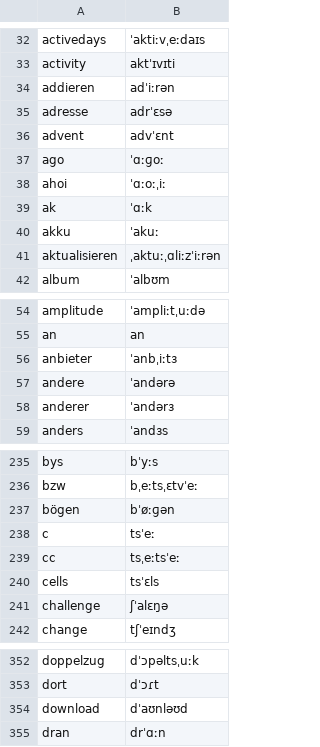
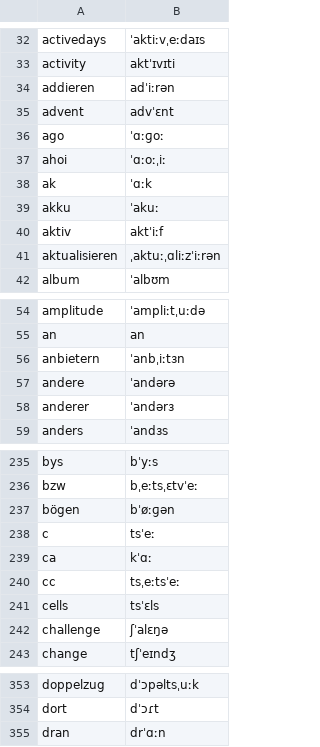
Before and after one commit to marceldaum-commits/AndroidApps, a TSV file: kurvenflug/webapp/stimme/woerter.tsv, drawn as a sheet; only a part is shown, gaps mark what is left out; the diff covers the shown part only.

```diff
--- a/kurvenflug/webapp/stimme/woerter.tsv
+++ b/kurvenflug/webapp/stimme/woerter.tsv
@@ -34,3 +34,2 @@ activity	aktˈɪvɪti
 addieren	adˈiːrən
-adresse	adrˈɛsə
 advent	advˈɛnt
@@ -40,2 +39,3 @@ ak	ˈɑːk
 akku	ˈakuː
+aktiv	aktˈiːf
 aktualisieren	ˌaktuːˌɑliːzˈiːrən
@@ -55,3 +55,3 @@ amplitude	ˈampliːtˌuːdə
 an	an
-anbieter	ˈanbˌiːtɜ
+anbietern	ˈanbˌiːtɜn
 andere	ˈandərə
@@ -238,2 +238,3 @@ bögen	bˈøːɡən
 c	tsˈeː
+ca	kˈɑː
 cc	tsˌeːtsˈeː
@@ -353,3 +354,2 @@ doppelzug	dˈɔpəltsˌuːk
 dort	dˈɔɾt
-download	dˈaʊnləʊd
 dran	drˈɑːn
```
Also changed, not shown: 15 added rows and 3 removed rows elsewhere in this file, kurvenflug/webapp/stimme/saetze.tsv, 9 other files.
